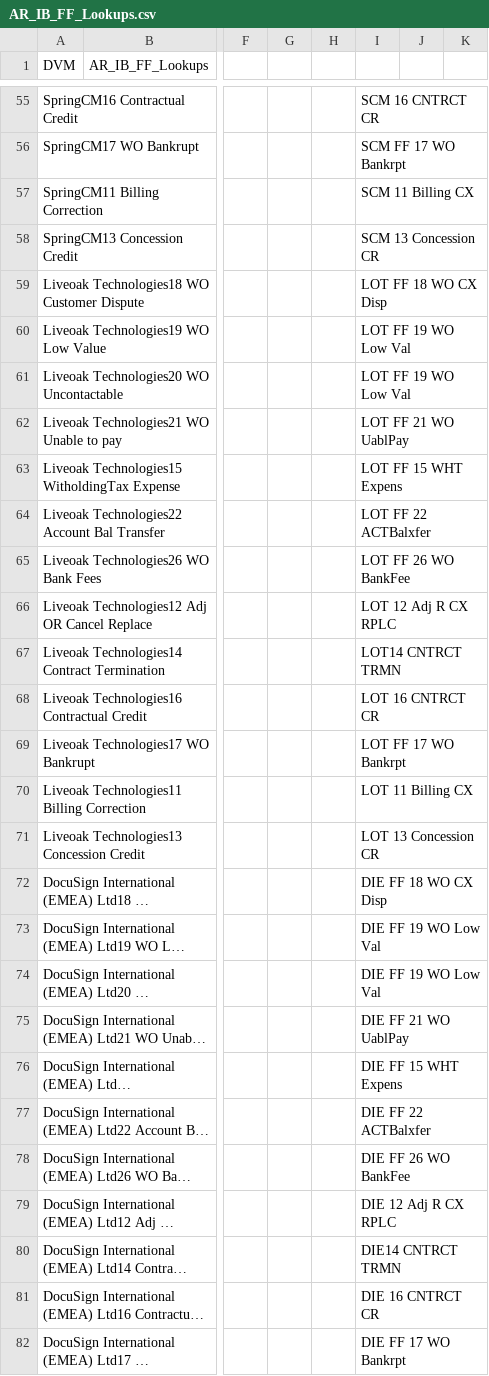
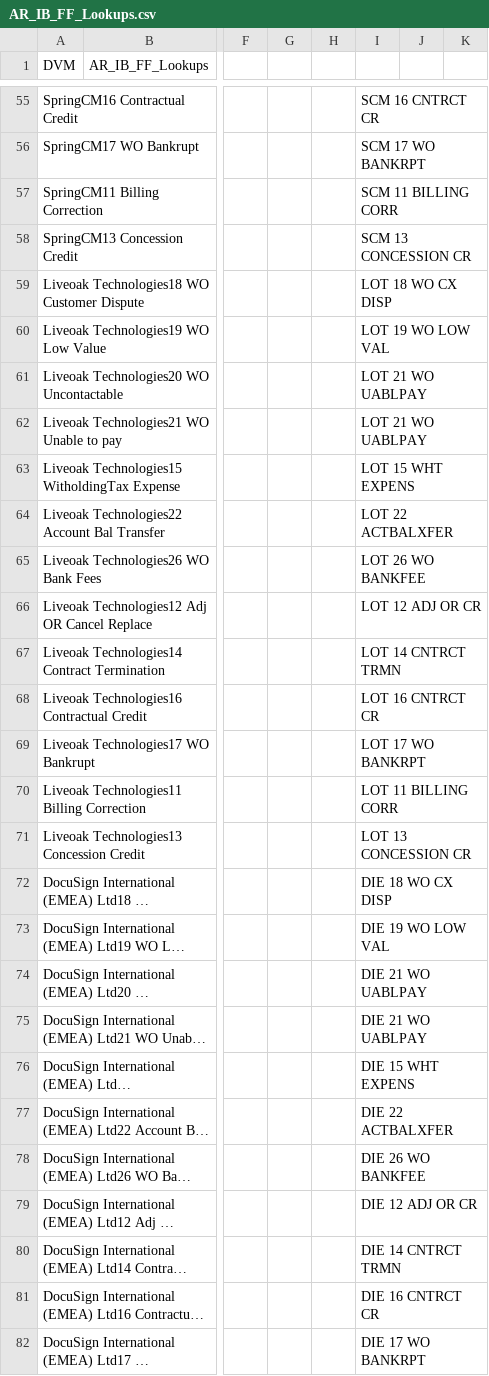
Before and after one commit to smellamputi/Aspire, a CSV file: ASP/Interface/OTC/Code/ASP3344_FinancialForceToOracleAR/Custom_Lookup/AR_IB_FF_Lookups.csv, drawn as a sheet; only a part is shown, gaps mark what is left out; long unchanged cells end in …; the diff covers the shown part only; the diff names each change by its address in the sheet, - before the commit and + after, or states it on an @@ line.

```diff
--- a/ASP/Interface/OTC/Code/ASP3344_FinancialForceToOracleAR/Custom_Lookup/AR_IB_FF_Lookups.csv
+++ b/ASP/Interface/OTC/Code/ASP3344_FinancialForceToOracleAR/Custom_Lookup/AR_IB_FF_Lookups.csv
-I56: SCM FF 17 WO Bankrpt
+I56: SCM 17 WO BANKRPT
-I57: SCM 11 Billing CX
+I57: SCM 11 BILLING CORR
-I58: SCM 13 Concession CR
+I58: SCM 13 CONCESSION CR
-I59: LOT FF 18 WO CX Disp
+I59: LOT 18 WO CX DISP
-I60: LOT FF 19 WO Low Val
+I60: LOT 19 WO LOW VAL
-I61: LOT FF 19 WO Low Val
+I61: LOT 21 WO UABLPAY
-I62: LOT FF 21 WO UablPay
+I62: LOT 21 WO UABLPAY
-I63: LOT FF 15 WHT Expens
+I63: LOT 15 WHT EXPENS
-I64: LOT FF 22 ACTBalxfer
+I64: LOT 22 ACTBALXFER
-I65: LOT FF 26 WO BankFee
+I65: LOT 26 WO BANKFEE
-I66: LOT 12 Adj R CX RPLC
+I66: LOT 12 ADJ OR CR
-I67: LOT14 CNTRCT TRMN
+I67: LOT 14 CNTRCT TRMN
-I69: LOT FF 17 WO Bankrpt
+I69: LOT 17 WO BANKRPT
-I70: LOT 11 Billing CX
+I70: LOT 11 BILLING CORR
-I71: LOT 13 Concession CR
+I71: LOT 13 CONCESSION CR
-I72: DIE FF 18 WO CX Disp
+I72: DIE 18 WO CX DISP
-I73: DIE FF 19 WO Low Val
+I73: DIE 19 WO LOW VAL
-I74: DIE FF 19 WO Low Val
+I74: DIE 21 WO UABLPAY
-I75: DIE FF 21 WO UablPay
+I75: DIE 21 WO UABLPAY
-I76: DIE FF 15 WHT Expens
+I76: DIE 15 WHT EXPENS
-I77: DIE FF 22 ACTBalxfer
+I77: DIE 22 ACTBALXFER
-I78: DIE FF 26 WO BankFee
+I78: DIE 26 WO BANKFEE
-I79: DIE 12 Adj R CX RPLC
+I79: DIE 12 ADJ OR CR
-I80: DIE14 CNTRCT TRMN
+I80: DIE 14 CNTRCT TRMN
-I82: DIE FF 17 WO Bankrpt
+I82: DIE 17 WO BANKRPT
```
Also changed, not shown: 59 edited cells elsewhere in this file, 1 other file.
